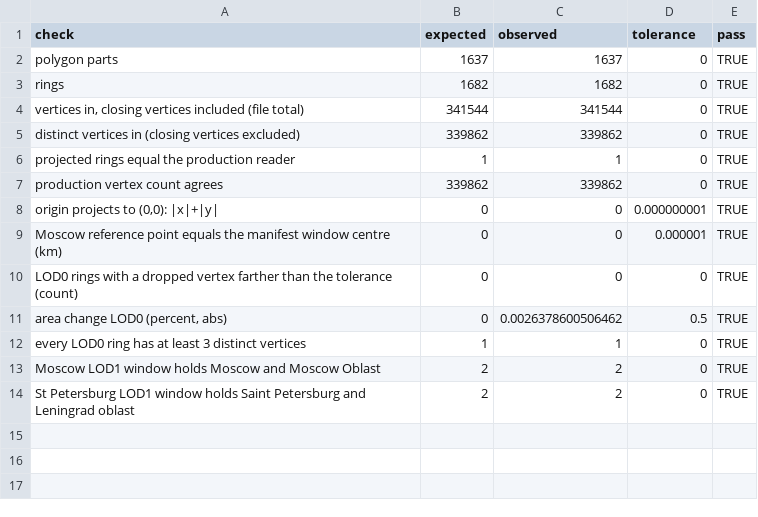
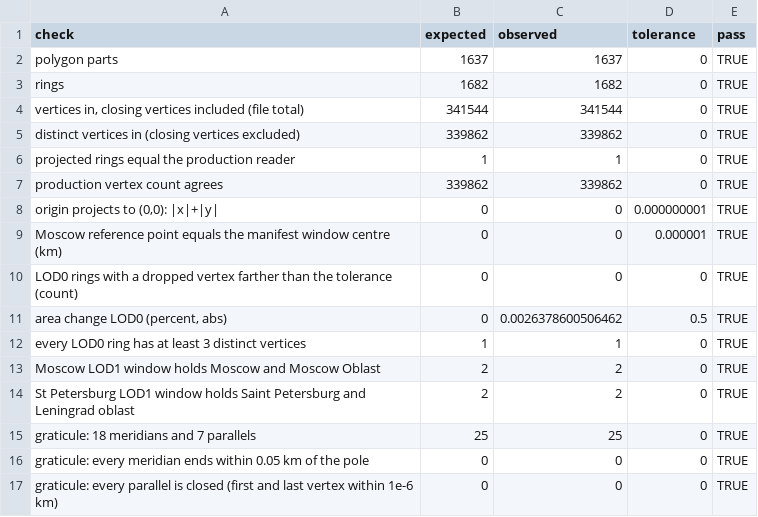
Before and after one commit to ArmenKaprelian/whostaysvisible, a CSV file: motion/data/basemap.checks.csv, drawn as a sheet; the diff names each change by its address in the sheet, - before the commit and + after, or states it on an @@ line.

```diff
--- a/motion/data/basemap.checks.csv
+++ b/motion/data/basemap.checks.csv
+row 15: graticule: 18 meridians and 7 parallels | 25 | 25 | 0 | TRUE
+row 16: graticule: every meridian ends within 0.05 km of the pole | 0 | 0 | 0 | TRUE
+row 17: graticule: every parallel is closed (first and last vertex within 1e-6 km) | 0 | 0 | 0 | TRUE
```
Also changed, not shown: motion/data/firms.checks.csv, motion/data/treatednational.checks.csv, 45 other files.
